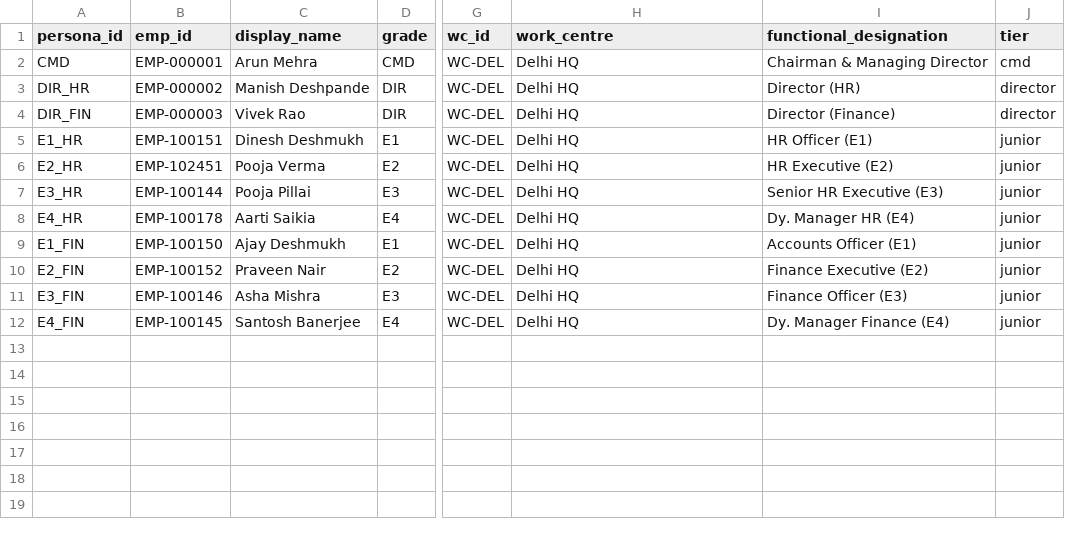
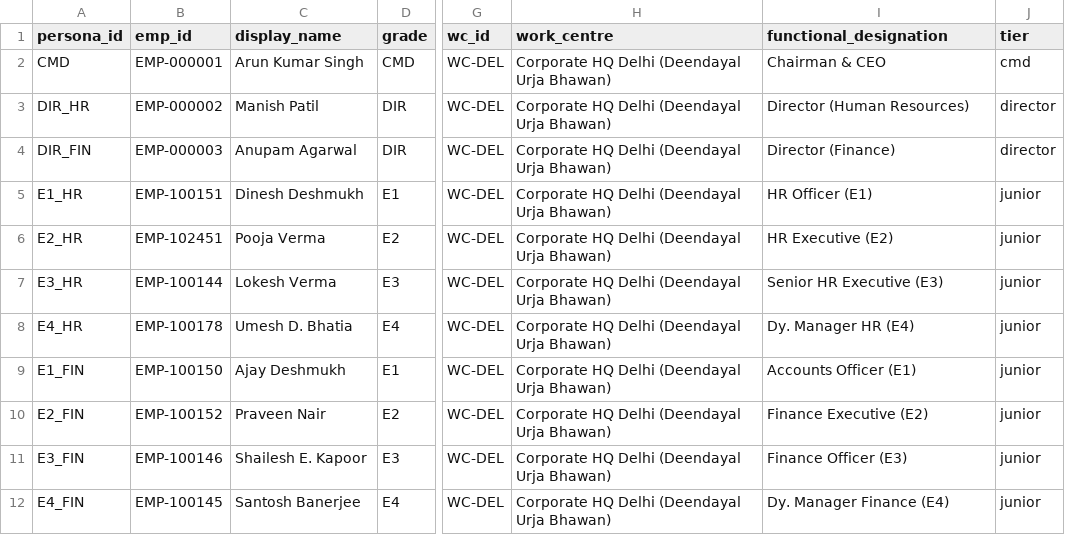
Before and after one commit to amandeepsinghs-cyber/HR-Finance-Agent-ONGC, a CSV file: data_bank/landing/sap/dim_app_user.csv, drawn as a sheet; only a part is shown, gaps mark what is left out; the diff names each change by its address in the sheet, - before the commit and + after, or states it on an @@ line.

Commit message:
feat(D-66): actual ONGC leadership names (Arun Kumar Singh / Manish Patil / Anupam Agarwal), persona names derived from Employee-360, synthetic-record label + APAR/medical refusal for office-holders; restore centre-stage aurora VoiceOrb on greeting (FEAT-004)

```diff
--- a/data_bank/landing/sap/dim_app_user.csv
+++ b/data_bank/landing/sap/dim_app_user.csv
-C2 (display_name): Arun Mehra
+C2 (display_name): Arun Kumar Singh
-H2:H12 (work_centre): Delhi HQ
+H2:H12 (work_centre): Corporate HQ Delhi (Deendayal Urja Bhawan)
-I2 (functional_designation): Chairman & Managing Director
+I2 (functional_designation): Chairman & CEO
-C3 (display_name): Manish Deshpande
+C3 (display_name): Manish Patil
-I3 (functional_designation): Director (HR)
+I3 (functional_designation): Director (Human Resources)
-C4 (display_name): Vivek Rao
+C4 (display_name): Anupam Agarwal
-C7 (display_name): Pooja Pillai
+C7 (display_name): Lokesh Verma
-C8 (display_name): Aarti Saikia
+C8 (display_name): Umesh D. Bhatia
-C11 (display_name): Asha Mishra
+C11 (display_name): Shailesh E. Kapoor
```
Also changed, not shown: data_bank/medallion/upload_manifest.csv, 22 other files.
